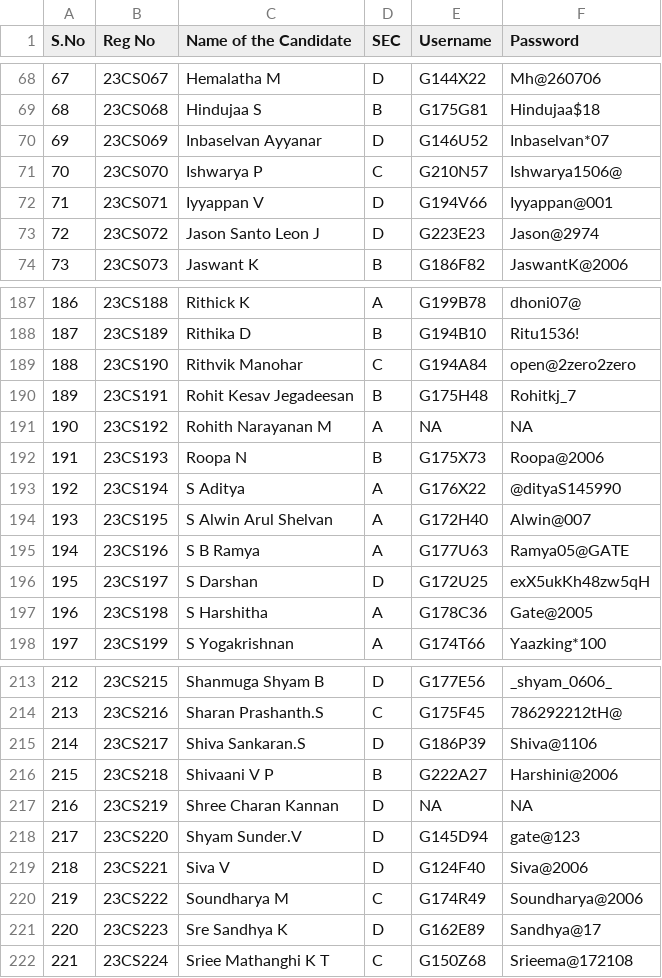
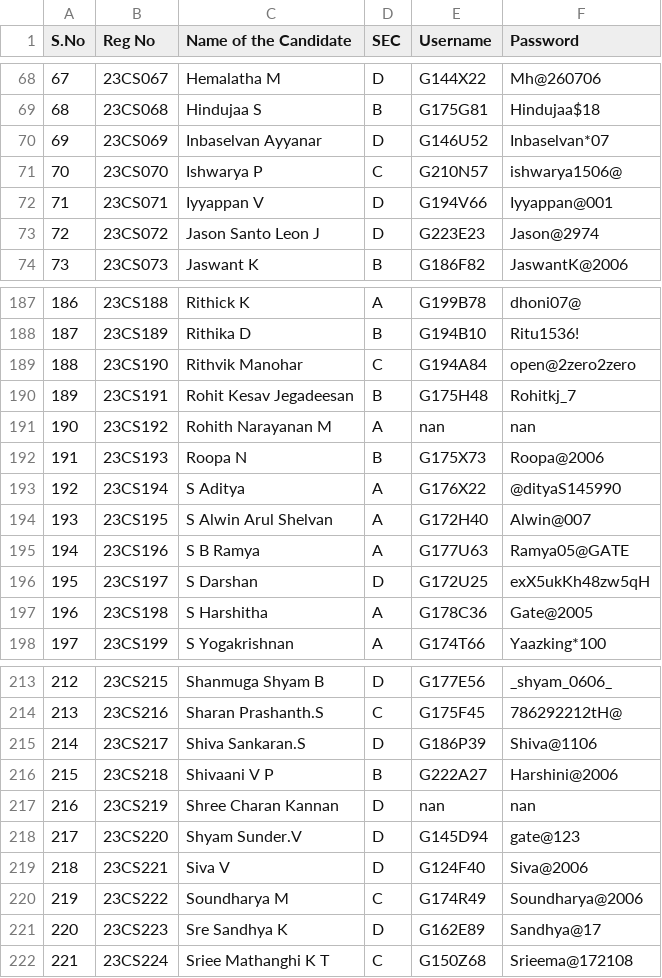
Before and after one commit to ManishBarath/Gate-Result-Scraper, a CSV file: data/Data.csv, drawn as a sheet; only a part is shown, gaps mark what is left out; the diff names each change by its address in the sheet, - before the commit and + after, or states it on an @@ line.

```diff
--- a/data/Data.csv
+++ b/data/Data.csv
-F71 (Password): Ishwarya1506@
+F71 (Password): ishwarya1506@
-E191 (Username): NA
+E191 (Username): nan
-F191 (Password): NA
+F191 (Password): nan
-E217 (Username): NA
+E217 (Username): nan
-F217 (Password): NA
+F217 (Password): nan
```
Also changed, not shown: 6 other files.
